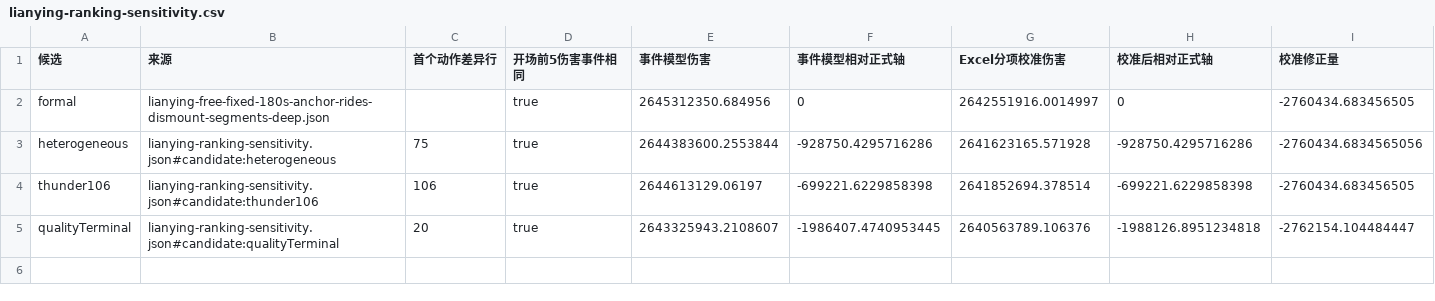
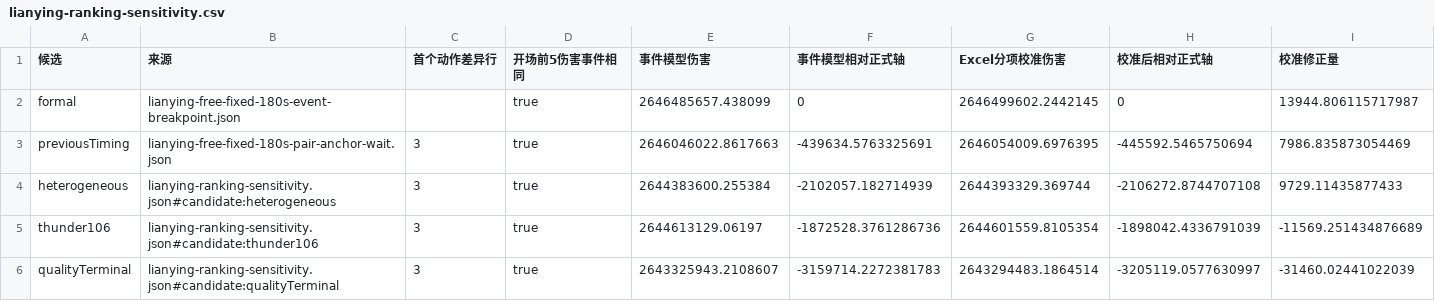
Before and after one commit to Jace0715hub/tiance-cw-lianying-simulator, a CSV file: output/lianying-ranking-sensitivity.csv, drawn as a sheet.

```diff
--- a/output/lianying-ranking-sensitivity.csv
+++ b/output/lianying-ranking-sensitivity.csv
@@ -1,5 +1,6 @@
 候选,来源,首个动作差异行,开场前5伤害事件相同,事件模型伤害,事件模型相对正式轴,Excel分项校准伤害,校准后相对正式轴,校准修正量
-formal,lianying-free-fixed-180s-anchor-rides-dismount-segments-deep.json,,true,2645312350.684956,0,2642551916.0014997,0,-2760434.683456505
-heterogeneous,lianying-ranking-sensitivity.json#candidate:heterogeneous,75,true,2644383600.2553844,-928750.4295716286,2641623165.571928,-928750.4295716286,-2760434.6834565056
-thunder106,lianying-ranking-sensitivity.json#candidate:thunder106,106,true,2644613129.06197,-699221.6229858398,2641852694.378514,-699221.6229858398,-2760434.683456505
-qualityTerminal,lianying-ranking-sensitivity.json#candidate:qualityTerminal,20,true,2643325943.2108607,-1986407.4740953445,2640563789.106376,-1988126.8951234818,-2762154.104484447
+formal,lianying-free-fixed-180s-event-breakpoint.json,,true,2646485657.438099,0,2646499602.2442145,0,13944.806115717987
+previousTiming,lianying-free-fixed-180s-pair-anchor-wait.json,3,true,2646046022.8617663,-439634.5763325691,2646054009.6976395,-445592.5465750694,7986.835873054469
+heterogeneous,lianying-ranking-sensitivity.json#candidate:heterogeneous,3,true,2644383600.255384,-2102057.182714939,2644393329.369744,-2106272.8744707108,9729.11435877433
+thunder106,lianying-ranking-sensitivity.json#candidate:thunder106,3,true,2644613129.06197,-1872528.3761286736,2644601559.8105354,-1898042.4336791039,-11569.251434876689
+qualityTerminal,lianying-ranking-sensitivity.json#candidate:qualityTerminal,3,true,2643325943.2108607,-3159714.2272381783,2643294483.1864514,-3205119.0577630997,-31460.02441022039
```
Also changed, not shown: 12 other files.
